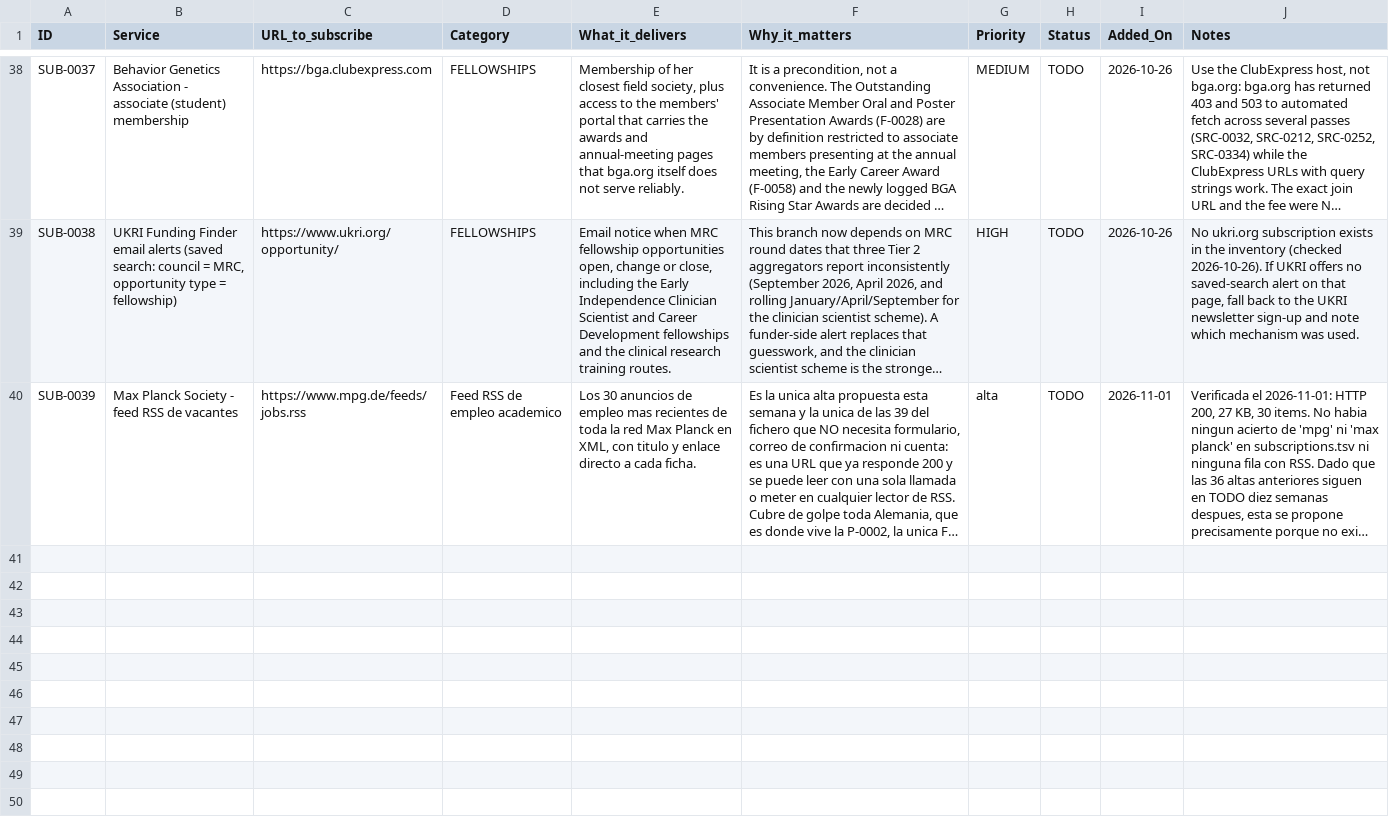
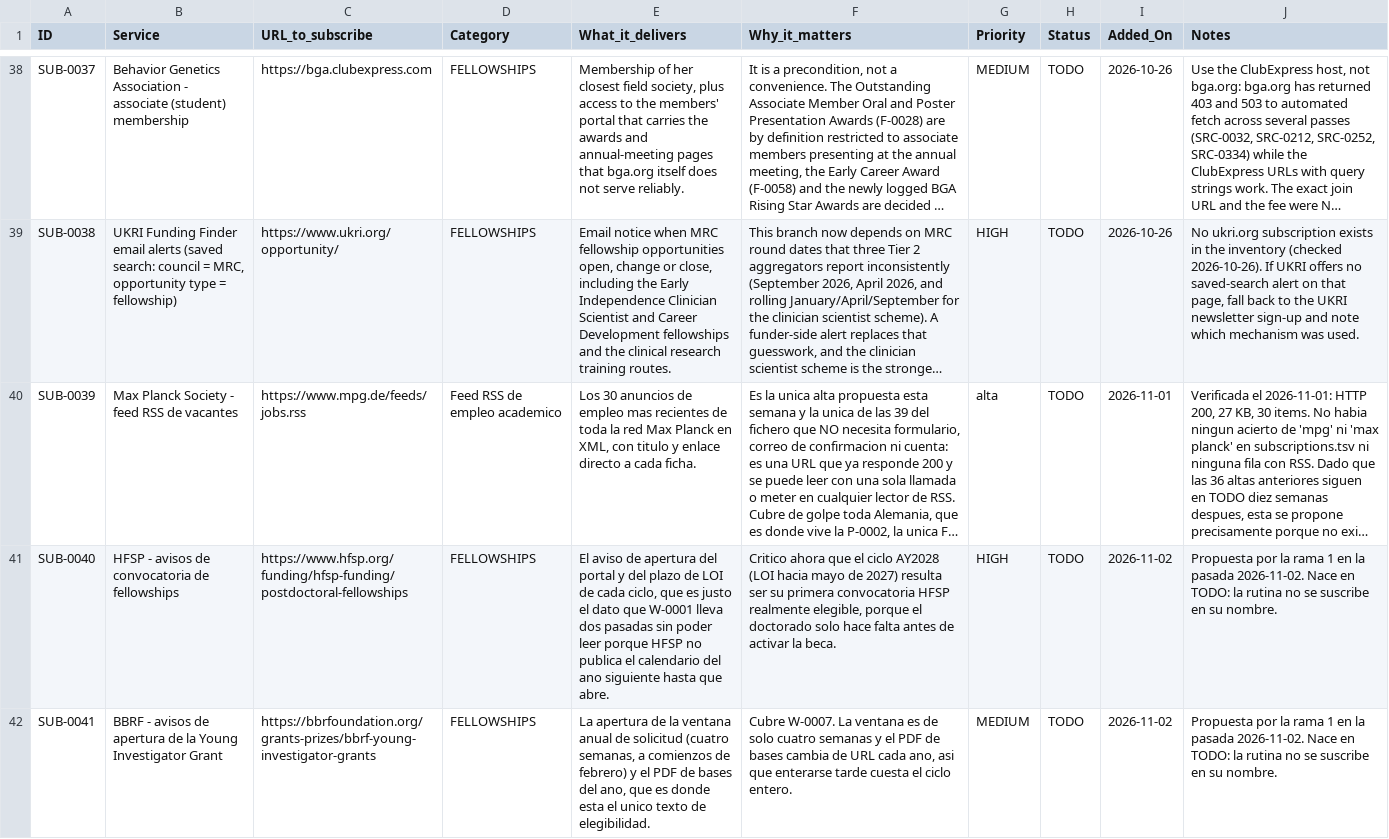
Before and after one commit to douglitas/scheduled-search-strategies, a TSV file: data/subscriptions.tsv, drawn as a sheet; only a part is shown, gaps mark what is left out; long unchanged cells end in …; the diff covers the shown part only; the diff names each change by its address in the sheet, - before the commit and + after, or states it on an @@ line.

```diff
--- a/data/subscriptions.tsv
+++ b/data/subscriptions.tsv
+row 41: SUB-0040 | HFSP - avisos de convocatoria de fellowships | https://www.hfsp.org/funding/hfsp-funding/postdoctoral-fellowships | FELLOWSHIPS | El aviso de apertura del portal y del plazo de LOI de cada ciclo, que es justo el dato que W-0001 lleva dos pasadas sin poder leer porque HFSP no publica el calendario del ano siguiente hasta que abre. | Critico ahora que el ciclo AY2028 (LOI hacia mayo de 2027) resulta ser su primera convocatoria HFSP realmente elegible, porque el doctorado solo hace falta antes de activar la beca. | HIGH | TODO | 2026-11-02 | Propuesta por la rama 1 en la pasada 2026-11-02. Nace en TODO: la rutina no se suscribe en su nombre.
+row 42: SUB-0041 | BBRF - avisos de apertura de la Young Investigator Grant | https://bbrfoundation.org/grants-prizes/bbrf-young-investigator-grants | FELLOWSHIPS | La apertura de la ventana anual de solicitud (cuatro semanas, a comienzos de febrero) y el PDF de bases del ano, que es donde esta el unico texto de elegibilidad. | Cubre W-0007. La ventana es de solo cuatro semanas y el PDF de bases cambia de URL cada ano, asi que enterarse tarde cuesta el ciclo entero. | MEDIUM | TODO | 2026-11-02 | Propuesta por la rama 1 en la pasada 2026-11-02. Nace en TODO: la rutina no se suscribe en su nombre.
```
Also changed, not shown: 2 added rows elsewhere in this file, data/action_now.tsv, data/watchlist_closed.tsv, 3 other files.
